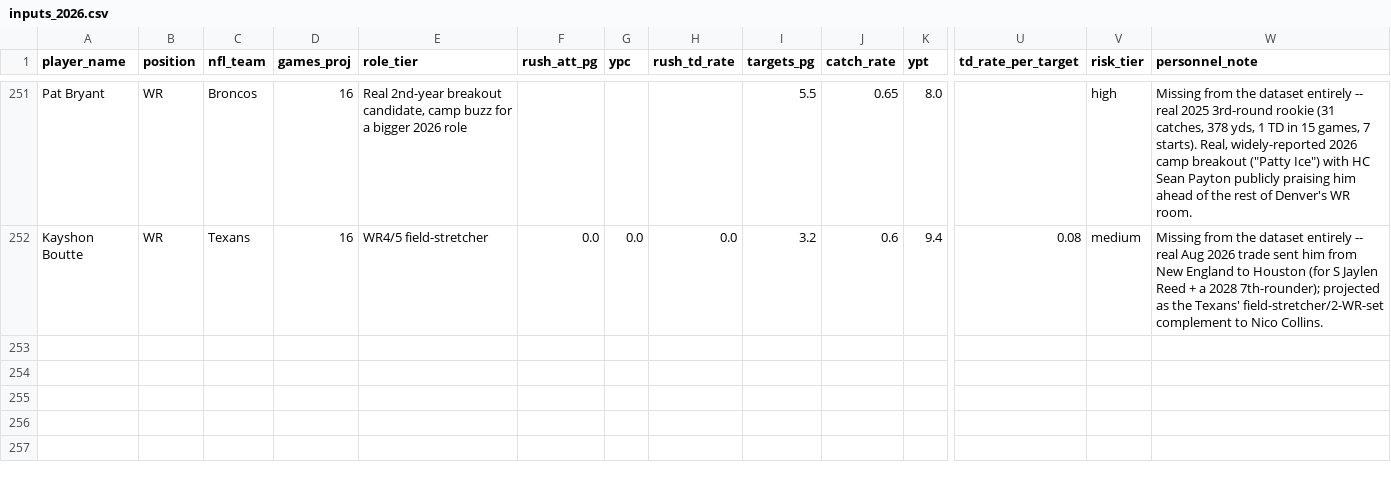
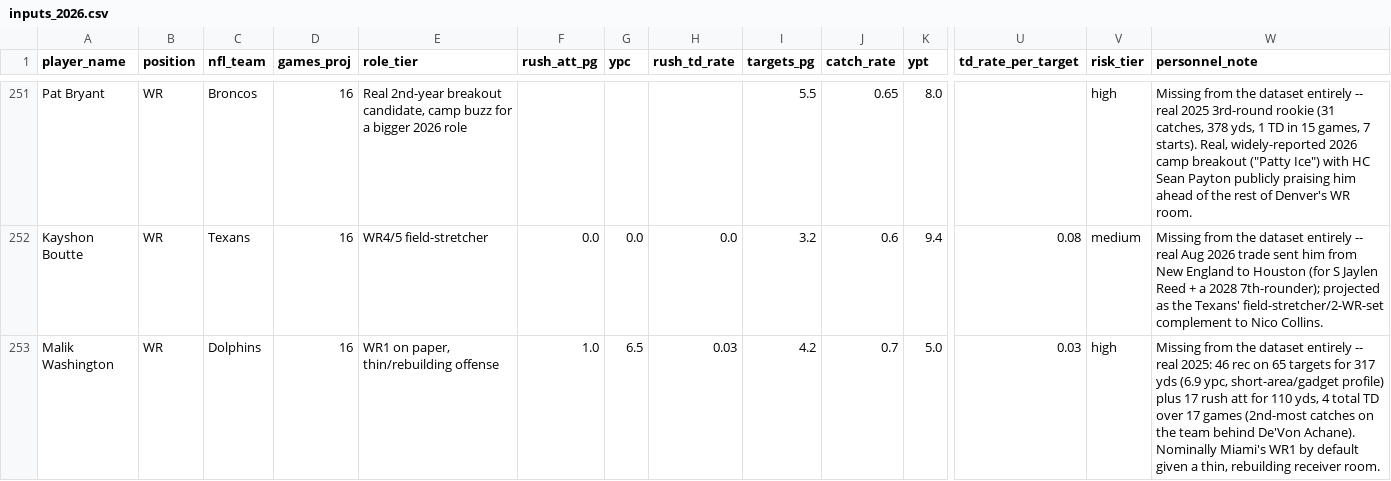
Before and after one commit to jsimone123189-cmd/Fantasy-football-auction, a CSV file: data/projections/inputs_2026.csv, drawn as a sheet; only a part is shown, gaps mark what is left out; rows hold the shown columns only; the diff names each change by its address in the sheet, - before the commit and + after, or states it on an @@ line.

```diff
--- a/data/projections/inputs_2026.csv
+++ b/data/projections/inputs_2026.csv
+row 253: Malik Washington | WR | Dolphins | 16 | WR1 on paper, thin/rebuilding offense | 1.0 | 6.5 | 0.03 | 4.2 | 0.7 | 5.0 | 0.03 | high | Missing from the dataset entirely -- real 2025: 46 rec on 65 targets for 317 yds (6.9 ypc, short-area/gadget profile) plus 17 rush att for 110 yds, 4 total TD over 17 games (2nd-most catches on the team behind De'Von Achane). Nominally Miami's WR1 by default given a thin, rebuilding receiver room.
```
Also changed, not shown: data/electric_blue/2026.csv, data/projections/2026.csv, 2 other files.
